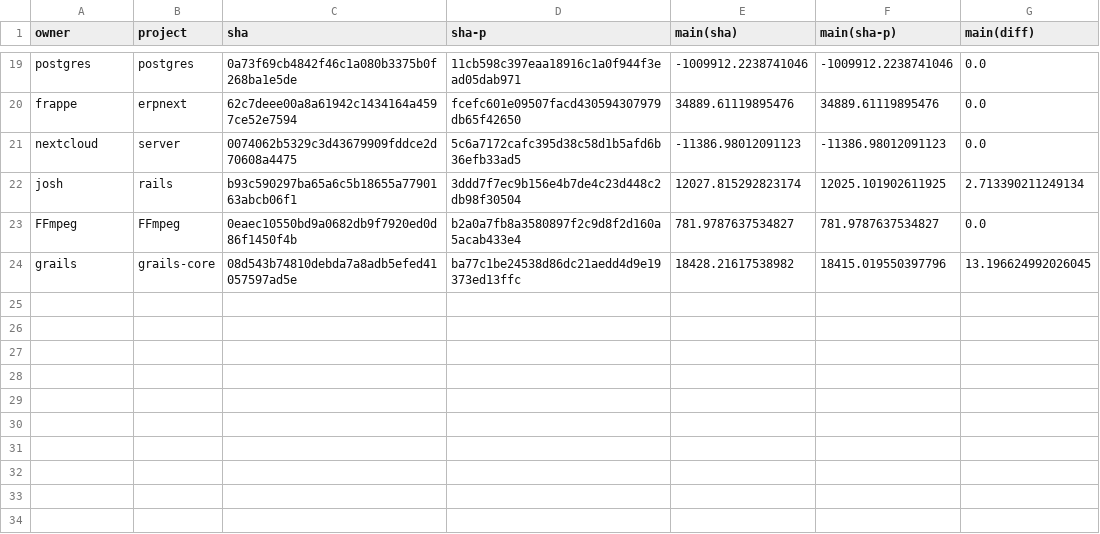
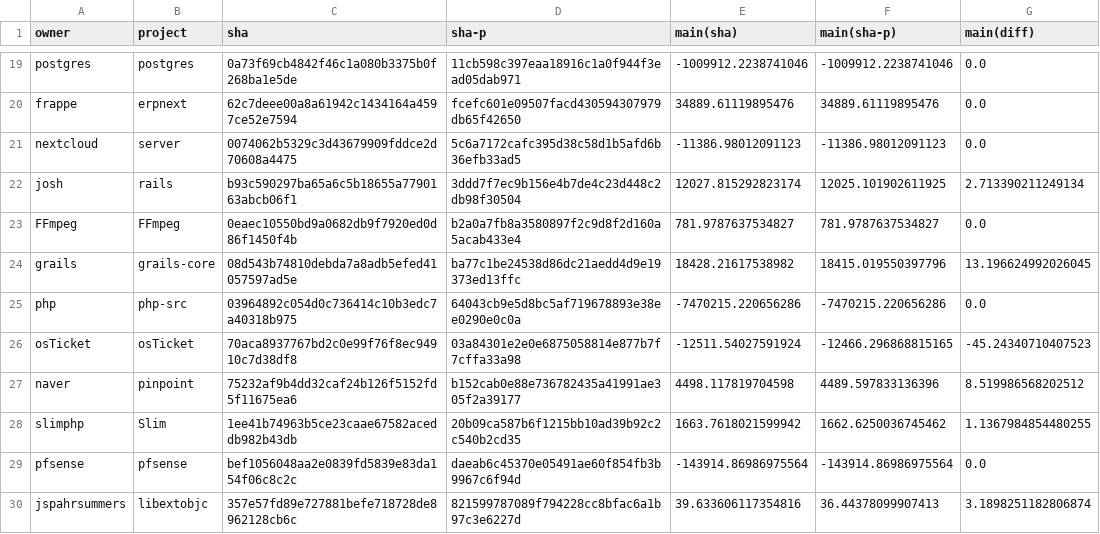
Before and after one commit to TQRG/maintainable-security, a CSV file: results/sec-main-results.csv, drawn as a sheet; only a part is shown, gaps mark what is left out; the diff names each change by its address in the sheet, - before the commit and + after, or states it on an @@ line.

Commit message:
new results

```diff
--- a/results/sec-main-results.csv
+++ b/results/sec-main-results.csv
+row 25: php | php-src | 03964892c054d0c736414c10b3edc7a40318b975 | 64043cb9e5d8bc5af719678893e38ee0290e0c0a | -7470215.220656286 | -7470215.220656286 | 0.0
+row 26: osTicket | osTicket | 70aca8937767bd2c0e99f76f8ec94910c7d38df8 | 03a84301e2e0e6875058814e877b7f7cffa33a98 | -12511.54027591924 | -12466.296868815165 | -45.24340710407523
+row 27: naver | pinpoint | 75232af9b4dd32caf24b126f5152fd5f11675ea6 | b152cab0e88e736782435a41991ae305f2a39177 | 4498.117819704598 | 4489.597833136396 | 8.519986568202512
+row 28: slimphp | Slim | 1ee41b74963b5ce23caae67582aceddb982b43db | 20b09ca587b6f1215bb10ad39b92c2c540b2cd35 | 1663.7618021599942 | 1662.6250036745462 | 1.1367984854480255
+row 29: pfsense | pfsense | bef1056048aa2e0839fd5839e83da154f06c8c2c | daeab6c45370e05491ae60f854fb3b9967c6f94d | -143914.86986975564 | -143914.86986975564 | 0.0
+row 30: jspahrsummers | libextobjc | 357e57fd89e727881befe718728de8962128cb6c | 821599787089f794228cc8bfac6a1b97c3e6227d | 39.633606117354816 | 36.44378099907413 | 3.1898251182806874
```
